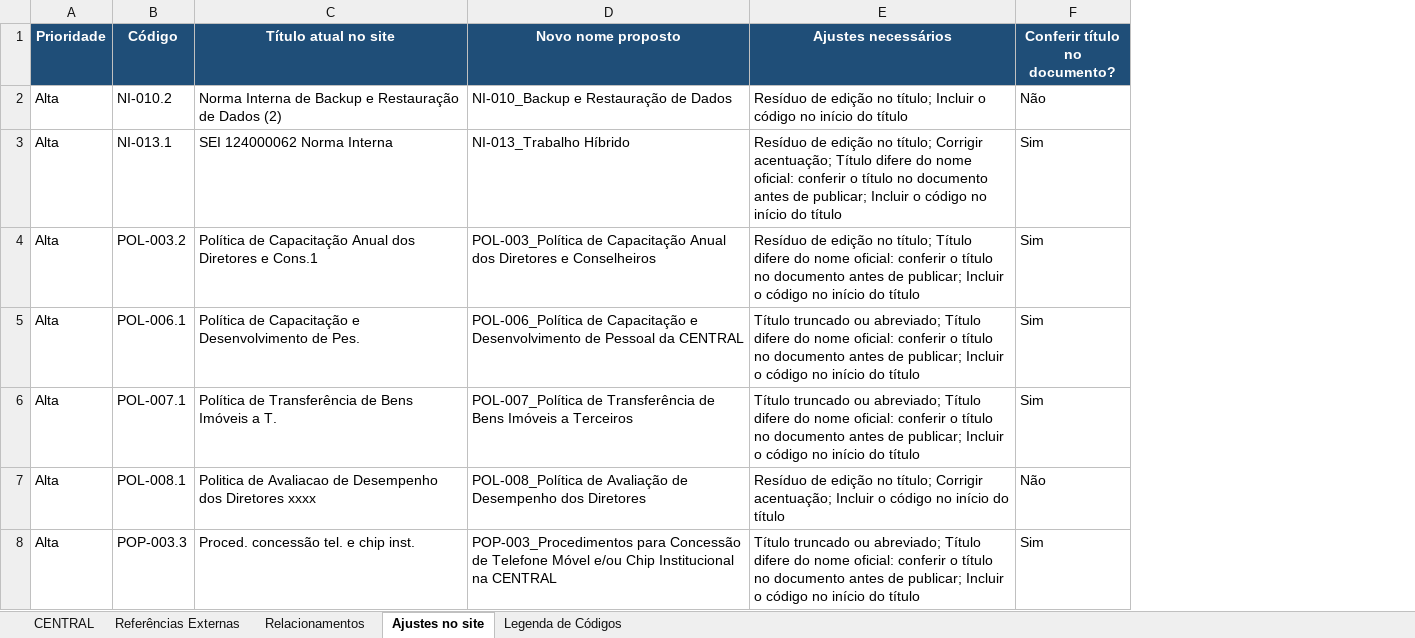
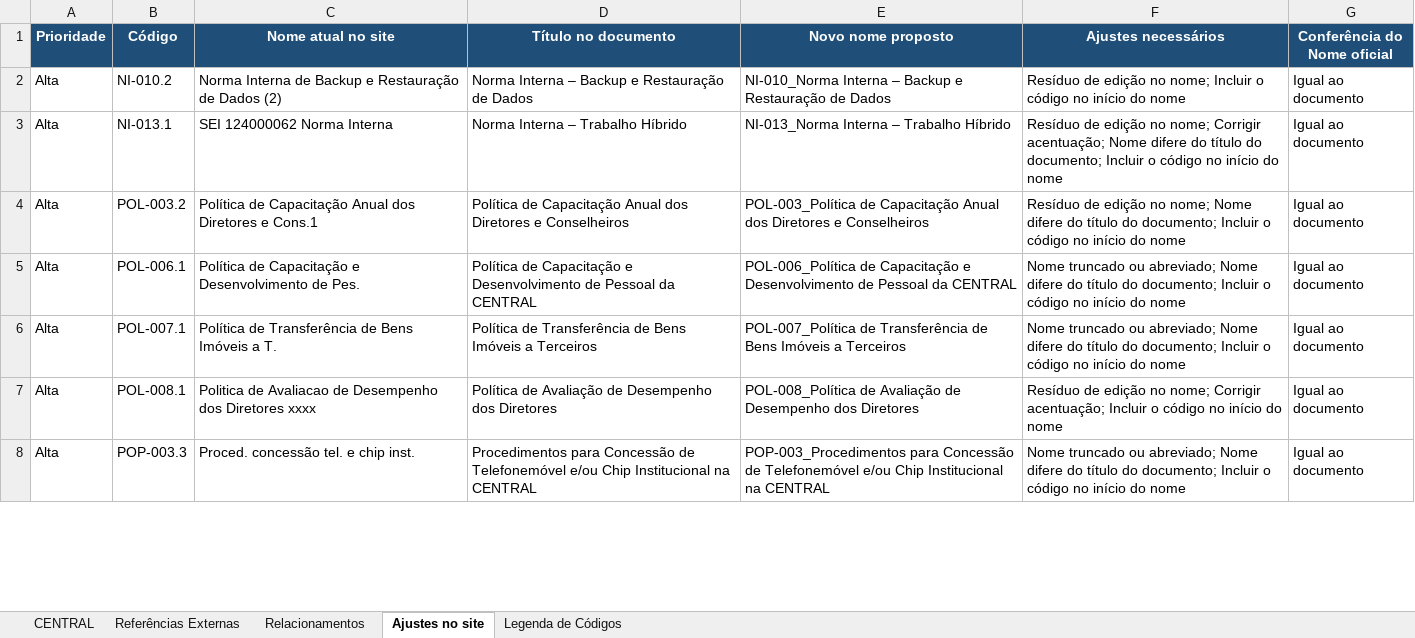
Before and after one commit to Clarice-paiva/Programa-de-Conformidade, an Excel workbook: Inventario_Normativo_CENTRAL_04nov26.xlsx, sheet Ajustes no site, drawn as a sheet; only a part is shown; values as stored, in another font and other column widths than the file's, no borders; removed rows and columns are numbered as before the commit, all else as after; the diff covers the shown part only; the diff names each change by its address in the sheet, - before the commit and + after, or states it on an @@ line.

```diff
--- a/Inventario_Normativo_CENTRAL_04nov26.xlsx (sheet Ajustes no site)
+++ b/Inventario_Normativo_CENTRAL_04nov26.xlsx (sheet Ajustes no site)
+column D (Título no documento), rows 2-8: Norma Interna – Backup e Restauração de Dados | Norma Interna – Trabalho Híbrido | Política de Capacitação Anual dos Diretores e Conselheiros | Política de Capacitação e Desenvolvimento de Pessoal da CENTRAL | Política de Transferência de Bens Imóveis a Terceiros | Política de Avaliação de Desempenho dos Diretores | Procedimentos para Concessão de Telefonemóvel e/ou Chip Institucional na CENTRAL
-column F (Conferir título no documento?), rows 2-8: Não | Sim | Sim | Sim | Sim | Não | Sim
+column G (Conferência do Nome oficial), rows 2-8: all Igual ao documento
-C1: Título atual no site
+C1: Nome atual no site
-E2 (Novo nome proposto): NI-010_Backup e Restauração de Dados
+E2 (Novo nome proposto): NI-010_Norma Interna – Backup e Restauração de Dados
-F2 (Ajustes necessários): …edição no título; Incluir o código no início do título
+F2 (Ajustes necessários): …edição no nome; Incluir o código no início do nome
-E3 (Novo nome proposto): NI-013_Trabalho Híbrido
+E3 (Novo nome proposto): NI-013_Norma Interna – Trabalho Híbrido
-F3 (Ajustes necessários): …edição no título; Corrigir acentuação; Título difere do nome oficial: conferir o título no documento antes de publicar; Incluir o código no início do título
+F3 (Ajustes necessários): …edição no nome; Corrigir acentuação; Nome difere do título do documento; Incluir o código no início do nome
-F4 (Ajustes necessários): …edição no título; Título difere do nome oficial: conferir o título no documento antes de publicar; Incluir o código no início do título
+F4 (Ajustes necessários): …edição no nome; Nome difere do título do documento; Incluir o código no início do nome
-F5:F6 (Ajustes necessários): Título truncado ou abreviado; Título difere do nome oficial: conferir o título no documento antes de publicar; Incluir o código no início do título
+F5:F6 (Ajustes necessários): Nome truncado ou abreviado; Nome difere do título do documento; Incluir o código no início do nome
-F7 (Ajustes necessários): …edição no título; Corrigir acentuação; Incluir o código no início do título
+F7 (Ajustes necessários): …edição no nome; Corrigir acentuação; Incluir o código no início do nome
-E8 (Novo nome proposto): …Concessão de Telefone Móvel e/ou Chip…
+E8 (Novo nome proposto): …Concessão de Telefonemóvel e/ou Chip…
-F8 (Ajustes necessários): Título truncado ou abreviado; Título difere do nome oficial: conferir o título no documento antes de publicar; Incluir o código no início do título
+F8 (Ajustes necessários): Nome truncado ou abreviado; Nome difere do título do documento; Incluir o código no início do nome
```
Also changed, not shown: 2 added rows, 2 removed rows and 73 edited cells elsewhere in this sheet, sheet CENTRAL, sheet Legenda de Códigos.
